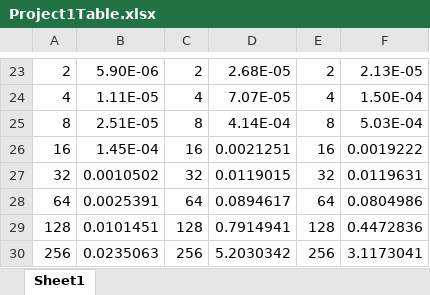
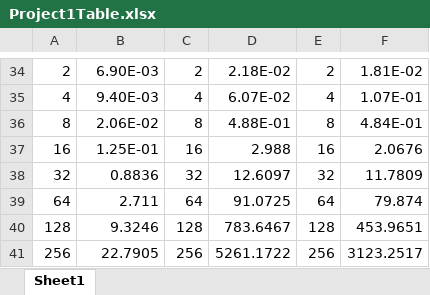
Before and after one commit to LaurenceTimothyMGarcia/MatrixMultiplication, an Excel workbook: Project1Table.xlsx, sheet Sheet1, drawn as a sheet; only a part is shown, gaps mark what is left out; values as stored, in another font and other column widths than the file's, no borders; charts and pictures not drawn; addresses are those after the commit; the diff covers the shown part only; the diff names each change by its address in the sheet, - before the commit and + after, or states it on an @@ line.

```diff
--- a/Project1Table.xlsx (sheet Sheet1)
+++ b/Project1Table.xlsx (sheet Sheet1)
-B34: 5.90E-06
+B34: 6.90E-03
-D34: 2.68E-05
+D34: 2.18E-02
-F34: 2.13E-05
+F34: 1.81E-02
-B35: 1.11E-05
+B35: 9.40E-03
-D35: 7.07E-05
+D35: 6.07E-02
-F35: 1.50E-04
+F35: 1.07E-01
-B36: 2.51E-05
+B36: 2.06E-02
-D36: 4.14E-04
+D36: 4.88E-01
-F36: 5.03E-04
+F36: 4.84E-01
-B37: 1.45E-04
+B37: 1.25E-01
-D37: 0.0021251
+D37: 2.988
-F37: 0.0019222
+F37: 2.0676
-B38: 0.0010502
+B38: 0.8836
-D38: 0.0119015
+D38: 12.6097
-F38: 0.0119631
+F38: 11.7809
-B39: 0.0025391
+B39: 2.711
-D39: 0.0894617
+D39: 91.0725
-F39: 0.0804986
+F39: 79.874
-B40: 0.0101451
+B40: 9.3246
-D40: 0.7914941
+D40: 783.6467
-F40: 0.4472836
+F40: 453.9651
-B41: 0.0235063
+B41: 22.7905
-D41: 5.2030342
+D41: 5261.1722
-F41: 3.1173041
+F41: 3123.2517
```
Also changed, not shown: 11 added rows and 57 edited cells elsewhere in this sheet, charts or pictures, 2 other files.
